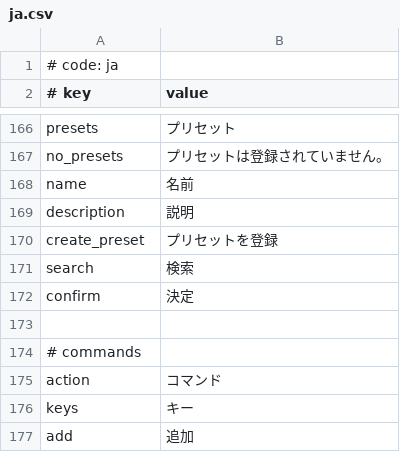
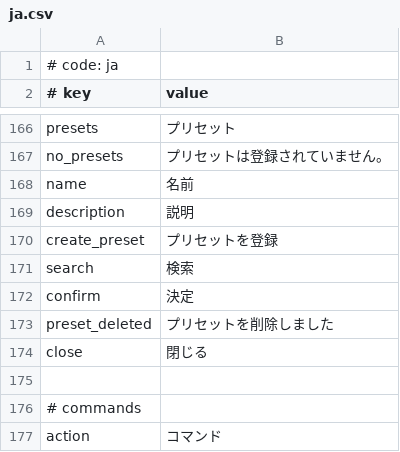
Before and after one commit to crash5band/MikuMikuWorld, a CSV file: MikuMikuWorld/res/i18n/ja.csv, drawn as a sheet; only a part is shown, gaps mark what is left out; the shorter side is filled out with more unchanged rows.

Commit message:
Add undo delete preset

```diff
--- a/MikuMikuWorld/res/i18n/ja.csv
+++ b/MikuMikuWorld/res/i18n/ja.csv
@@ -172,2 +172,4 @@ search, 検索
 confirm, 決定
+preset_deleted, プリセットを削除しました
+close, 閉じる
 
```
Also changed, not shown: 4 other files.
